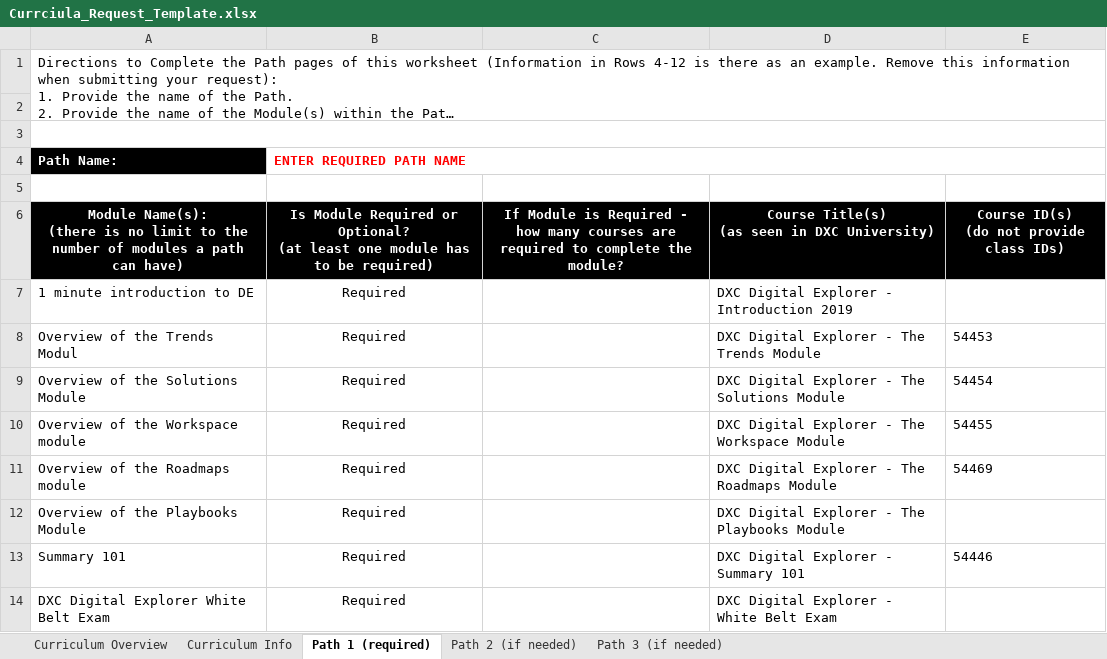
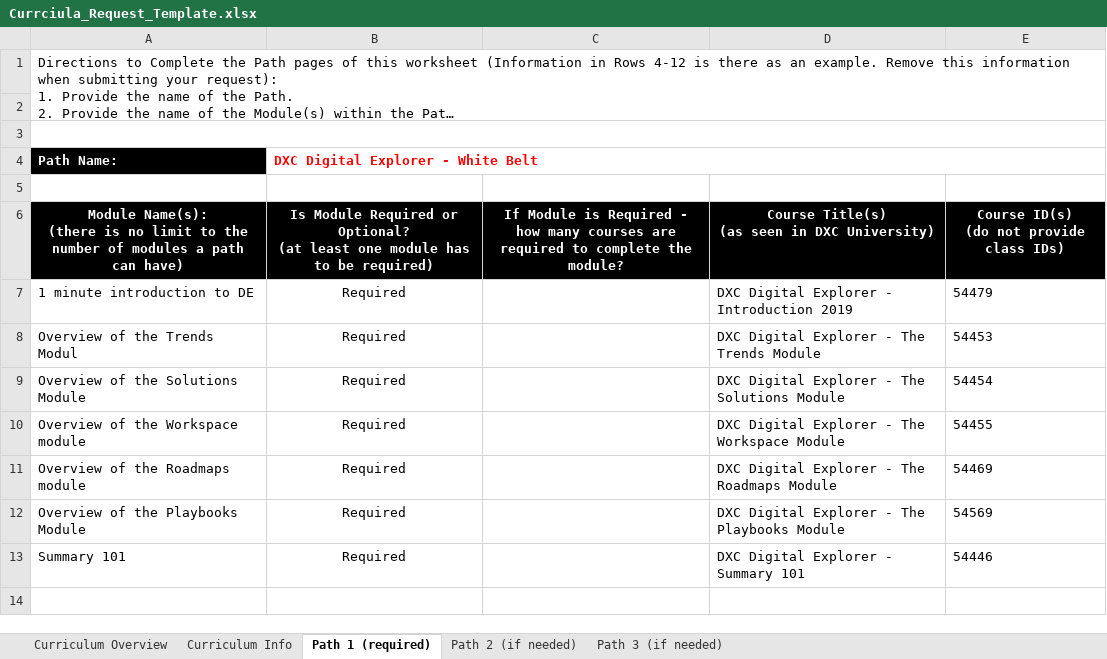
Before and after one commit to EnglishSid/DigitalExplorerSpecs, an Excel workbook: internalContent/DETraining/DXCUForms/Currciula_Request_Template.xlsx, sheet Path 1 (required), drawn as a sheet; long unchanged cells end in …; values as stored, in another font and other column widths than the file's, no borders; the diff names each change by its address in the sheet, - before the commit and + after, or states it on an @@ line.

```diff
--- a/internalContent/DETraining/DXCUForms/Currciula_Request_Template.xlsx (sheet Path 1 (required))
+++ b/internalContent/DETraining/DXCUForms/Currciula_Request_Template.xlsx (sheet Path 1 (required))
-B4: ENTER REQUIRED PATH NAME
+B4: DXC Digital Explorer - White Belt
-E7: (empty)
+E7: 54479
-E12: (empty)
+E12: 54569
-row 14: DXC Digital Explorer White Belt Exam | Required |  | DXC Digital Explorer - White Belt Exam
```
Also changed, not shown: sheet Curriculum Info, internalContent/DETraining/DXCUForms/Badge Creation Template 19-15-03.xlsx, 1 other file.
